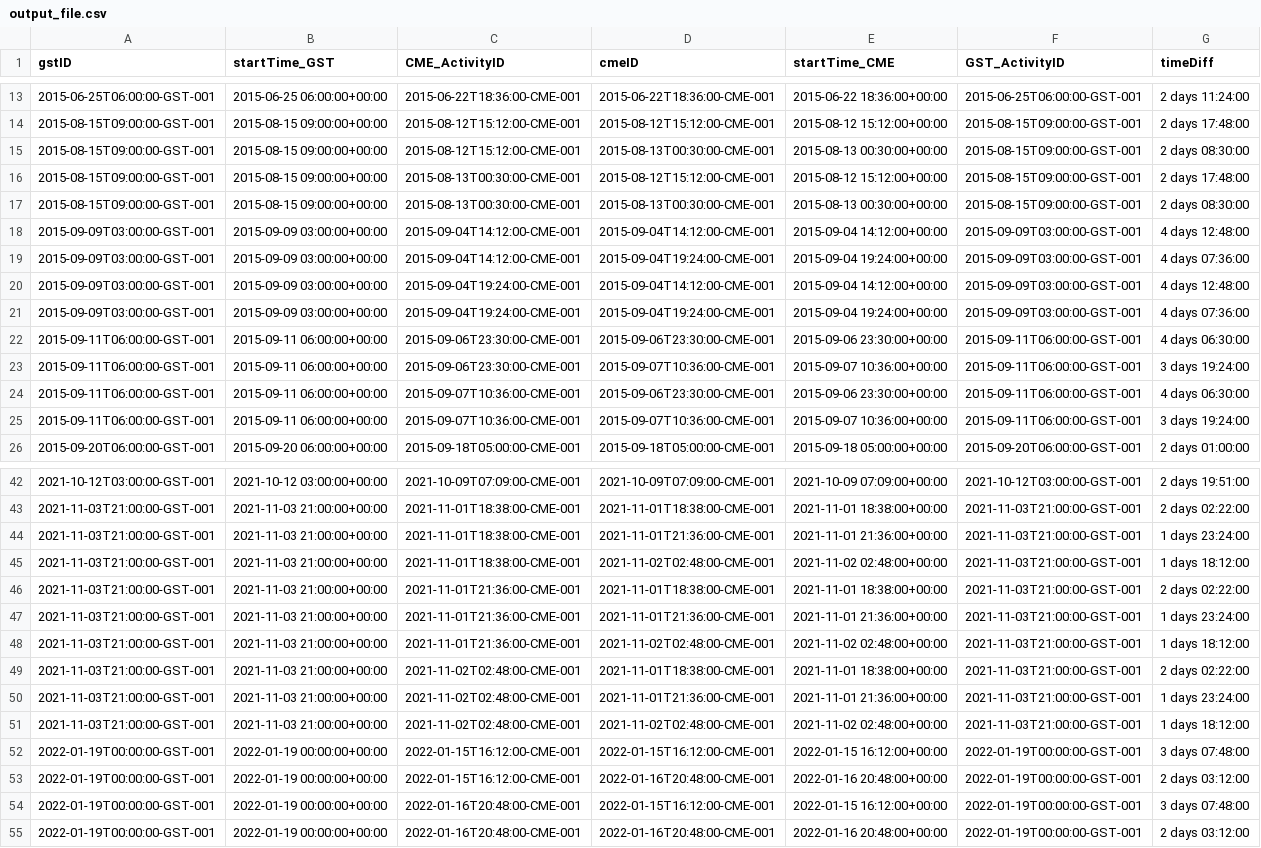
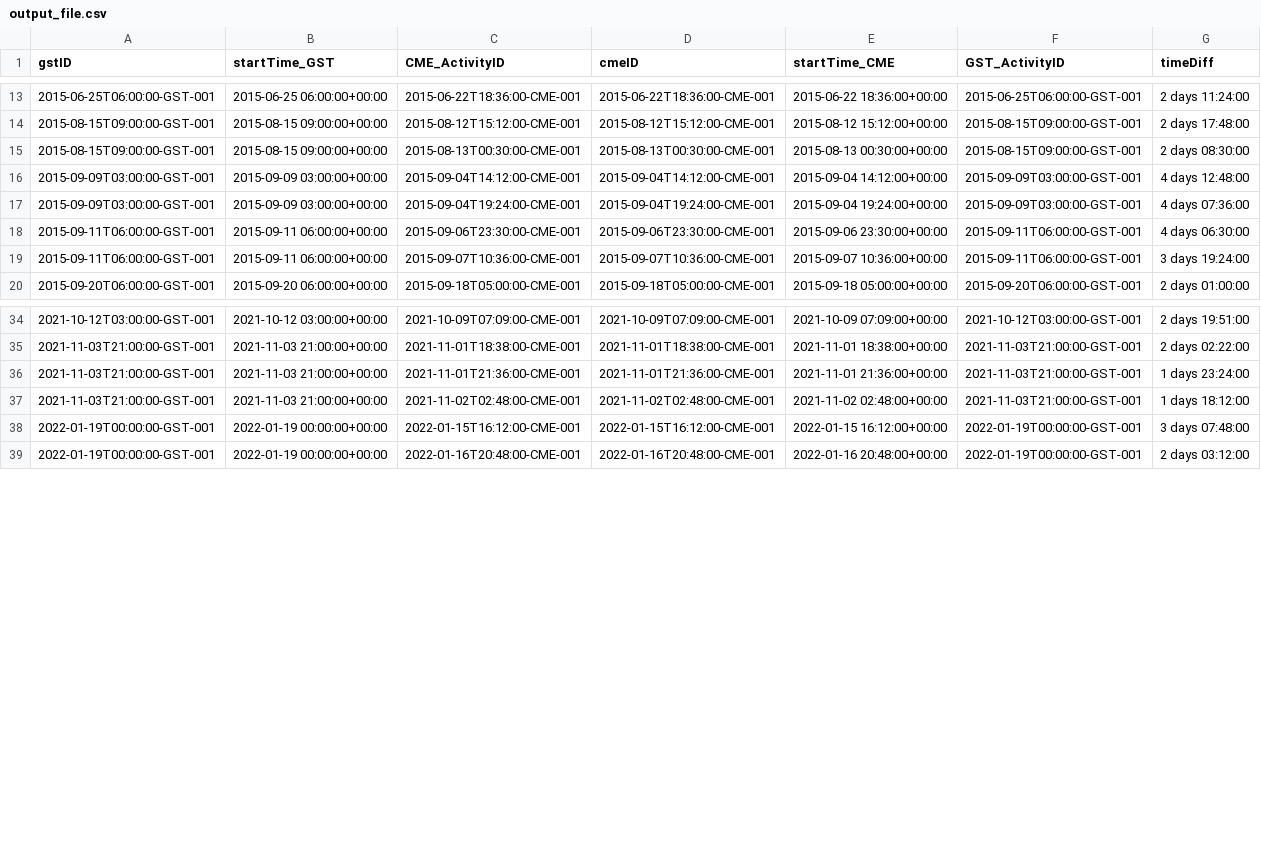
Before and after one commit to maadhuvijay/data-sourcing-challenge, a CSV file: Starter_Code/output_file.csv, drawn as a sheet; only a part is shown, gaps mark what is left out; the diff covers the shown part only.

```diff
--- a/Starter_Code/output_file.csv
+++ b/Starter_Code/output_file.csv
@@ -14,12 +14,6 @@ gstID,startTime_GST,CME_ActivityID,cmeID,startTime_CME,GST_ActivityID,timeDiff
 2015-08-15T09:00:00-GST-001,2015-08-15 09:00:00+00:00,2015-08-12T15:12:00-CME-001,2015-08-12T15:12:00-CME-001,2015-08-12 15:12:00+00:00,2015-08-15T09:00:00-GST-001,2 days 17:48:00
-2015-08-15T09:00:00-GST-001,2015-08-15 09:00:00+00:00,2015-08-12T15:12:00-CME-001,2015-08-13T00:30:00-CME-001,2015-08-13 00:30:00+00:00,2015-08-15T09:00:00-GST-001,2 days 08:30:00
-2015-08-15T09:00:00-GST-001,2015-08-15 09:00:00+00:00,2015-08-13T00:30:00-CME-001,2015-08-12T15:12:00-CME-001,2015-08-12 15:12:00+00:00,2015-08-15T09:00:00-GST-001,2 days 17:48:00
 2015-08-15T09:00:00-GST-001,2015-08-15 09:00:00+00:00,2015-08-13T00:30:00-CME-001,2015-08-13T00:30:00-CME-001,2015-08-13 00:30:00+00:00,2015-08-15T09:00:00-GST-001,2 days 08:30:00
 2015-09-09T03:00:00-GST-001,2015-09-09 03:00:00+00:00,2015-09-04T14:12:00-CME-001,2015-09-04T14:12:00-CME-001,2015-09-04 14:12:00+00:00,2015-09-09T03:00:00-GST-001,4 days 12:48:00
-2015-09-09T03:00:00-GST-001,2015-09-09 03:00:00+00:00,2015-09-04T14:12:00-CME-001,2015-09-04T19:24:00-CME-001,2015-09-04 19:24:00+00:00,2015-09-09T03:00:00-GST-001,4 days 07:36:00
-2015-09-09T03:00:00-GST-001,2015-09-09 03:00:00+00:00,2015-09-04T19:24:00-CME-001,2015-09-04T14:12:00-CME-001,2015-09-04 14:12:00+00:00,2015-09-09T03:00:00-GST-001,4 days 12:48:00
 2015-09-09T03:00:00-GST-001,2015-09-09 03:00:00+00:00,2015-09-04T19:24:00-CME-001,2015-09-04T19:24:00-CME-001,2015-09-04 19:24:00+00:00,2015-09-09T03:00:00-GST-001,4 days 07:36:00
 2015-09-11T06:00:00-GST-001,2015-09-11 06:00:00+00:00,2015-09-06T23:30:00-CME-001,2015-09-06T23:30:00-CME-001,2015-09-06 23:30:00+00:00,2015-09-11T06:00:00-GST-001,4 days 06:30:00
-2015-09-11T06:00:00-GST-001,2015-09-11 06:00:00+00:00,2015-09-06T23:30:00-CME-001,2015-09-07T10:36:00-CME-001,2015-09-07 10:36:00+00:00,2015-09-11T06:00:00-GST-001,3 days 19:24:00
-2015-09-11T06:00:00-GST-001,2015-09-11 06:00:00+00:00,2015-09-07T10:36:00-CME-001,2015-09-06T23:30:00-CME-001,2015-09-06 23:30:00+00:00,2015-09-11T06:00:00-GST-001,4 days 06:30:00
 2015-09-11T06:00:00-GST-001,2015-09-11 06:00:00+00:00,2015-09-07T10:36:00-CME-001,2015-09-07T10:36:00-CME-001,2015-09-07 10:36:00+00:00,2015-09-11T06:00:00-GST-001,3 days 19:24:00
@@ -43,13 +35,5 @@ gstID,startTime_GST,CME_ActivityID,cmeID,startTime_CME,GST_ActivityID,timeDiff
 2021-11-03T21:00:00-GST-001,2021-11-03 21:00:00+00:00,2021-11-01T18:38:00-CME-001,2021-11-01T18:38:00-CME-001,2021-11-01 18:38:00+00:00,2021-11-03T21:00:00-GST-001,2 days 02:22:00
-2021-11-03T21:00:00-GST-001,2021-11-03 21:00:00+00:00,2021-11-01T18:38:00-CME-001,2021-11-01T21:36:00-CME-001,2021-11-01 21:36:00+00:00,2021-11-03T21:00:00-GST-001,1 days 23:24:00
-2021-11-03T21:00:00-GST-001,2021-11-03 21:00:00+00:00,2021-11-01T18:38:00-CME-001,2021-11-02T02:48:00-CME-001,2021-11-02 02:48:00+00:00,2021-11-03T21:00:00-GST-001,1 days 18:12:00
-2021-11-03T21:00:00-GST-001,2021-11-03 21:00:00+00:00,2021-11-01T21:36:00-CME-001,2021-11-01T18:38:00-CME-001,2021-11-01 18:38:00+00:00,2021-11-03T21:00:00-GST-001,2 days 02:22:00
 2021-11-03T21:00:00-GST-001,2021-11-03 21:00:00+00:00,2021-11-01T21:36:00-CME-001,2021-11-01T21:36:00-CME-001,2021-11-01 21:36:00+00:00,2021-11-03T21:00:00-GST-001,1 days 23:24:00
-2021-11-03T21:00:00-GST-001,2021-11-03 21:00:00+00:00,2021-11-01T21:36:00-CME-001,2021-11-02T02:48:00-CME-001,2021-11-02 02:48:00+00:00,2021-11-03T21:00:00-GST-001,1 days 18:12:00
-2021-11-03T21:00:00-GST-001,2021-11-03 21:00:00+00:00,2021-11-02T02:48:00-CME-001,2021-11-01T18:38:00-CME-001,2021-11-01 18:38:00+00:00,2021-11-03T21:00:00-GST-001,2 days 02:22:00
-2021-11-03T21:00:00-GST-001,2021-11-03 21:00:00+00:00,2021-11-02T02:48:00-CME-001,2021-11-01T21:36:00-CME-001,2021-11-01 21:36:00+00:00,2021-11-03T21:00:00-GST-001,1 days 23:24:00
 2021-11-03T21:00:00-GST-001,2021-11-03 21:00:00+00:00,2021-11-02T02:48:00-CME-001,2021-11-02T02:48:00-CME-001,2021-11-02 02:48:00+00:00,2021-11-03T21:00:00-GST-001,1 days 18:12:00
 2022-01-19T00:00:00-GST-001,2022-01-19 00:00:00+00:00,2022-01-15T16:12:00-CME-001,2022-01-15T16:12:00-CME-001,2022-01-15 16:12:00+00:00,2022-01-19T00:00:00-GST-001,3 days 07:48:00
-2022-01-19T00:00:00-GST-001,2022-01-19 00:00:00+00:00,2022-01-15T16:12:00-CME-001,2022-01-16T20:48:00-CME-001,2022-01-16 20:48:00+00:00,2022-01-19T00:00:00-GST-001,2 days 03:12:00
-2022-01-19T00:00:00-GST-001,2022-01-19 00:00:00+00:00,2022-01-16T20:48:00-CME-001,2022-01-15T16:12:00-CME-001,2022-01-15 16:12:00+00:00,2022-01-19T00:00:00-GST-001,3 days 07:48:00
 2022-01-19T00:00:00-GST-001,2022-01-19 00:00:00+00:00,2022-01-16T20:48:00-CME-001,2022-01-16T20:48:00-CME-001,2022-01-16 20:48:00+00:00,2022-01-19T00:00:00-GST-001,2 days 03:12:00
```
Also changed, not shown: 14 removed rows elsewhere in this file, 1 other file.
